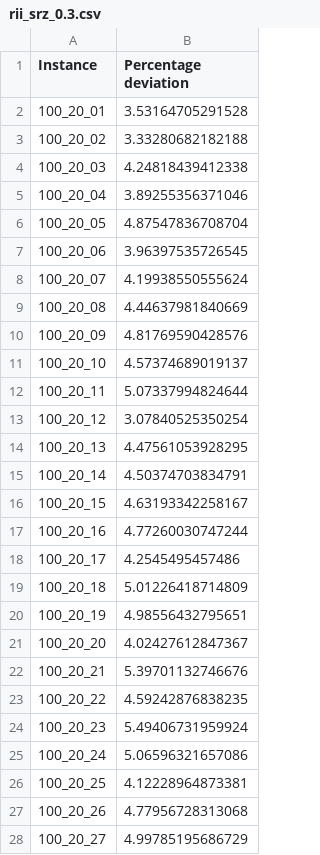
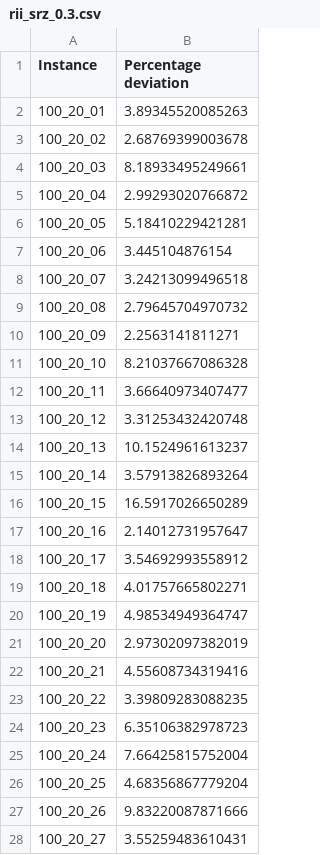
Before and after one commit to miromatagne/PFSP-2, a CSV file: Statistics/rii_srz_0.3.csv, drawn as a sheet; only a part is shown; the diff covers the shown part only.

```diff
--- a/Statistics/rii_srz_0.3.csv
+++ b/Statistics/rii_srz_0.3.csv
@@ -1,28 +1,28 @@
 "Instance","Percentage deviation"
-"100_20_01","3.53164705291528"
-"100_20_02","3.33280682182188"
-"100_20_03","4.24818439412338"
-"100_20_04","3.89255356371046"
-"100_20_05","4.87547836708704"
-"100_20_06","3.96397535726545"
-"100_20_07","4.19938550555624"
-"100_20_08","4.44637981840669"
-"100_20_09","4.81769590428576"
-"100_20_10","4.57374689019137"
-"100_20_11","5.07337994824644"
-"100_20_12","3.07840525350254"
-"100_20_13","4.47561053928295"
-"100_20_14","4.50374703834791"
-"100_20_15","4.63193342258167"
-"100_20_16","4.77260030747244"
-"100_20_17","4.2545495457486"
-"100_20_18","5.01226418714809"
-"100_20_19","4.98556432795651"
-"100_20_20","4.02427612847367"
-"100_20_21","5.39701132746676"
-"100_20_22","4.59242876838235"
-"100_20_23","5.49406731959924"
-"100_20_24","5.06596321657086"
-"100_20_25","4.12228964873381"
-"100_20_26","4.77956728313068"
-"100_20_27","4.99785195686729"
+"100_20_01","3.89345520085263"
+"100_20_02","2.68769399003678"
+"100_20_03","8.18933495249661"
+"100_20_04","2.99293020766872"
+"100_20_05","5.18410229421281"
+"100_20_06","3.445104876154"
+"100_20_07","3.24213099496518"
+"100_20_08","2.79645704970732"
+"100_20_09","2.2563141811271"
+"100_20_10","8.21037667086328"
+"100_20_11","3.66640973407477"
+"100_20_12","3.31253432420748"
+"100_20_13","10.1524961613237"
+"100_20_14","3.57913826893264"
+"100_20_15","16.5917026650289"
+"100_20_16","2.14012731957647"
+"100_20_17","3.54692993558912"
+"100_20_18","4.01757665802271"
+"100_20_19","4.98534949364747"
+"100_20_20","2.97302097382019"
+"100_20_21","4.55608734319416"
+"100_20_22","3.39809283088235"
+"100_20_23","6.35106382978723"
+"100_20_24","7.66425815752004"
+"100_20_25","4.68356867779204"
+"100_20_26","9.83220087871666"
+"100_20_27","3.55259483610431"
```
Also changed, not shown: 33 edited cells elsewhere in this file, Statistics/Measures/RII/SRZ/Exchange/0.1/average_0.1.csv, Statistics/Measures/RII/SRZ/Exchange/0.2/average_0.2.csv, 6 other files.
